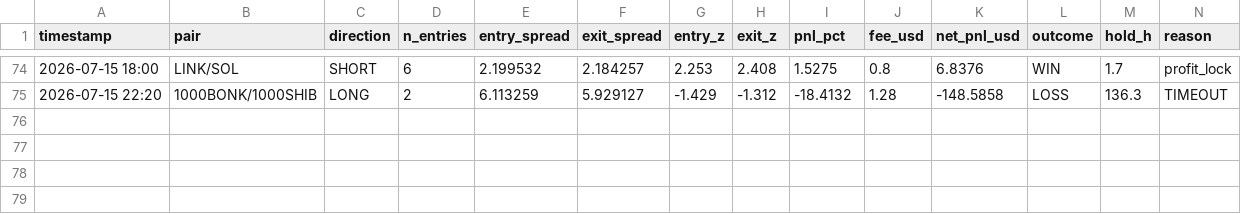
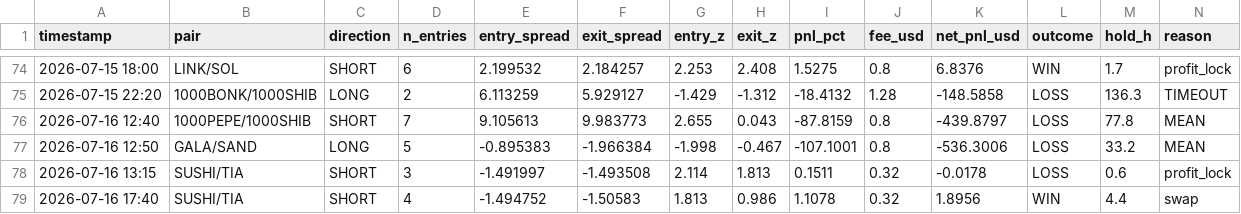
Before and after one commit to AlexeyKharin06/bots-cluster-, a CSV file: memory/trade/paper_v1/paper_trades_N.csv, drawn as a sheet; only a part is shown, gaps mark what is left out; rows hold the shown columns only; the diff names each change by its address in the sheet, - before the commit and + after, or states it on an @@ line.

```diff
--- a/memory/trade/paper_v1/paper_trades_N.csv
+++ b/memory/trade/paper_v1/paper_trades_N.csv
+row 76: 2026-07-16 12:40 | 1000PEPE/1000SHIB | SHORT | 7 | 9.105613 | 9.983773 | 2.655 | 0.043 | -87.8159 | 0.8 | -439.8797 | LOSS | 77.8 | MEAN
+row 77: 2026-07-16 12:50 | GALA/SAND | LONG | 5 | -0.895383 | -1.966384 | -1.998 | -0.467 | -107.1001 | 0.8 | -536.3006 | LOSS | 33.2 | MEAN
+row 78: 2026-07-16 13:15 | SUSHI/TIA | SHORT | 3 | -1.491997 | -1.493508 | 2.114 | 1.813 | 0.1511 | 0.32 | -0.0178 | LOSS | 0.6 | profit_lock
+row 79: 2026-07-16 17:40 | SUSHI/TIA | SHORT | 4 | -1.494752 | -1.50583 | 1.813 | 0.986 | 1.1078 | 0.32 | 1.8956 | WIN | 4.4 | swap
```
Also changed, not shown: memory/trade/paper_v1/paper_trades_O.csv, memory/trade/paper_v1/paper_trades_P.csv, 17 other files.
